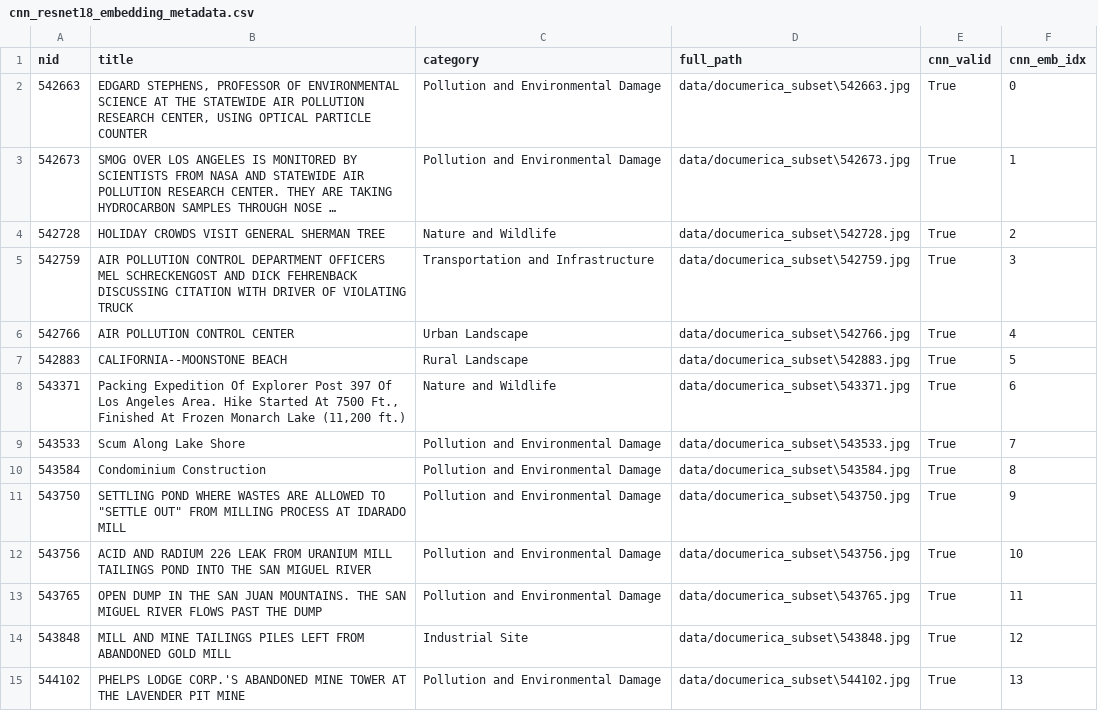
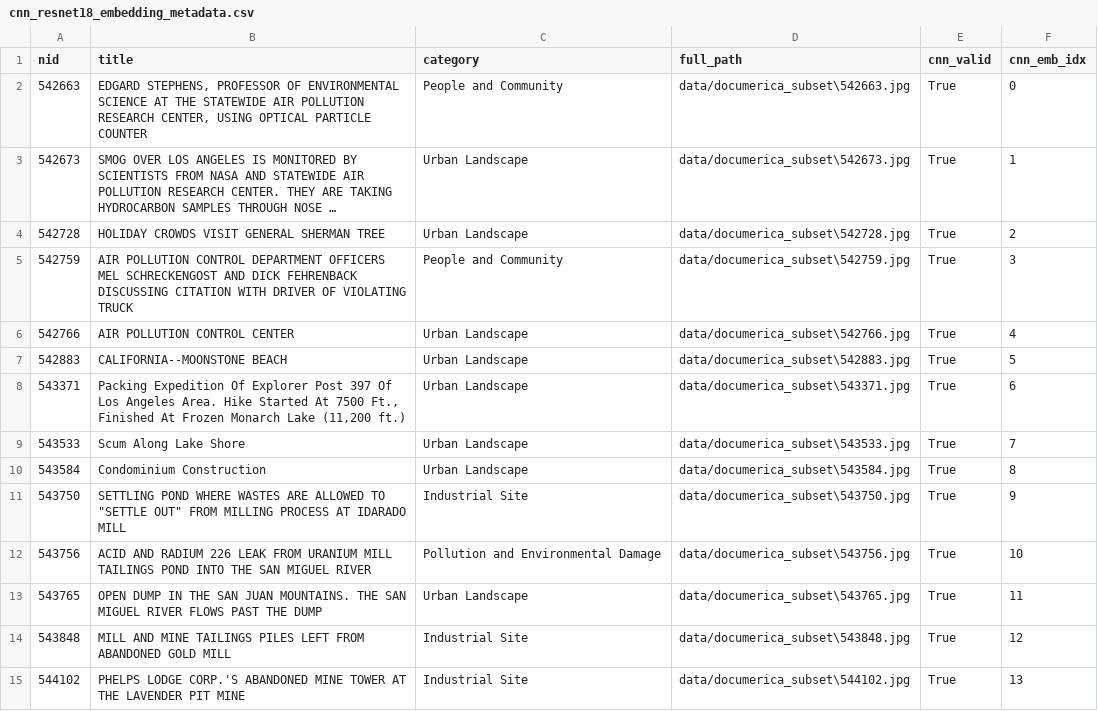
Before and after one commit to ubcecon/praxis-ubc, a CSV file: image_analysis/data/embeddings/cnn_resnet18_embedding_metadata.csv, drawn as a sheet; only a part is shown; long unchanged cells end in …; the diff covers the shown part only; the diff names each change by its address in the sheet, - before the commit and + after, or states it on an @@ line.

```diff
--- a/image_analysis/data/embeddings/cnn_resnet18_embedding_metadata.csv
+++ b/image_analysis/data/embeddings/cnn_resnet18_embedding_metadata.csv
-C2 (category): Pollution and Environmental Damage
+C2 (category): People and Community
-C3 (category): Pollution and Environmental Damage
+C3 (category): Urban Landscape
-C4 (category): Nature and Wildlife
+C4 (category): Urban Landscape
-C5 (category): Transportation and Infrastructure
+C5 (category): People and Community
-C7 (category): Rural Landscape
+C7 (category): Urban Landscape
-C8 (category): Nature and Wildlife
+C8 (category): Urban Landscape
-C9:C10 (category): Pollution and Environmental Damage
+C9:C10 (category): Urban Landscape
-C11 (category): Pollution and Environmental Damage
+C11 (category): Industrial Site
-C13 (category): Pollution and Environmental Damage
+C13 (category): Urban Landscape
-C15 (category): Pollution and Environmental Damage
+C15 (category): Industrial Site
```
Also changed, not shown: 134 edited cells elsewhere in this file, image_analysis/data/embeddings/vit_b16_embedding_metadata.csv, image_analysis/data/subset_documerica_metadata_labeled.csv, 1 other file.
